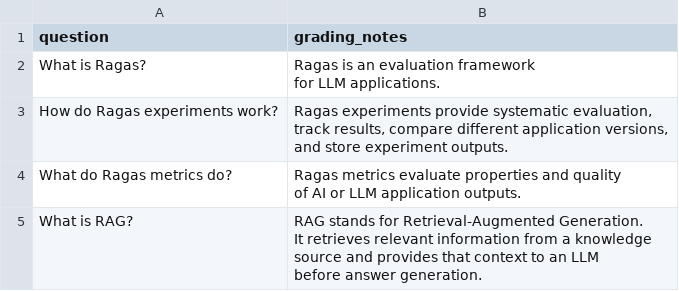
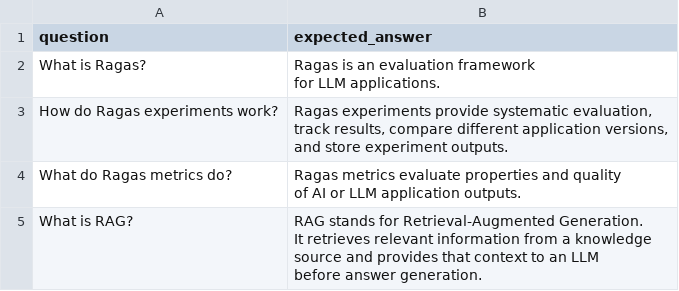
Before and after one commit to sunnysavita10/Full-Stack-GenAI-Bootcamp-1.0, a CSV file: Class-58-14-Nov-2026-Evaluation/evals/datasets/ragas_langchain_dataset.csv, drawn as a sheet.

```diff
--- a/Class-58-14-Nov-2026-Evaluation/evals/datasets/ragas_langchain_dataset.csv
+++ b/Class-58-14-Nov-2026-Evaluation/evals/datasets/ragas_langchain_dataset.csv
@@ -1,2 +1,2 @@
-question,grading_notes
+question,expected_answer
 What is Ragas?,"Ragas is an evaluation framework
```
Also changed, not shown: Class-58-14-Nov-2026-Evaluation/evals/experiments/ragas_langchain_experiment.csv, Class-58-14-Nov-2026-Evaluation/evals/experiments/ragas_langchain_results.csv, 1 other file.
